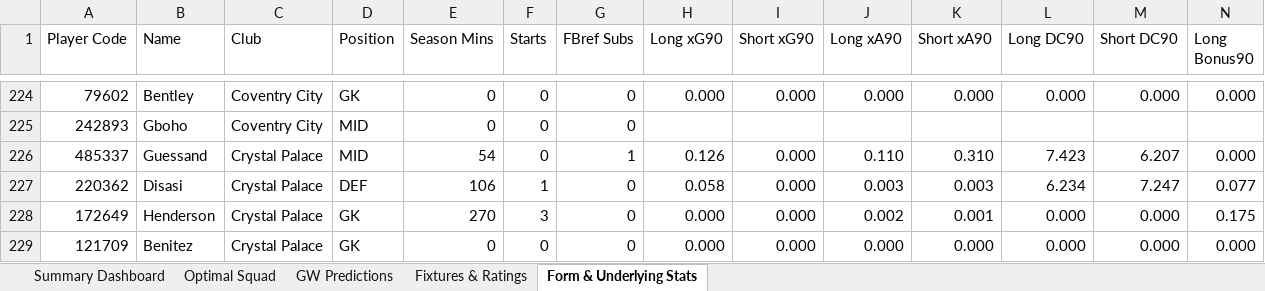
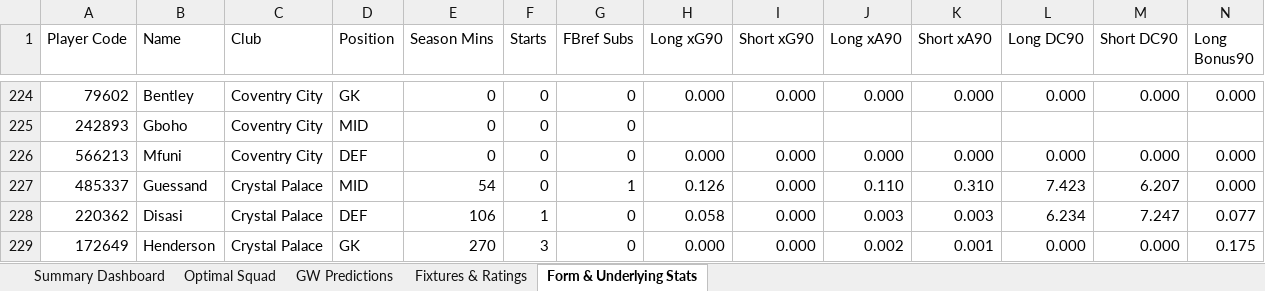
Before and after one commit to Arabinda07/Fantasy-Premier-League, an Excel workbook: data/2026-27/fpl_matchday_live_gw4.xlsx, sheet Form & Underlying Stats, drawn as a sheet; only a part is shown, gaps mark what is left out; the shorter side is filled out with more unchanged rows; values as stored, in another font and other column widths than the file's, no cell formats; rows hold the shown columns only; the diff names each change by its address in the sheet, - before the commit and + after, or states it on an @@ line.

```diff
--- a/data/2026-27/fpl_matchday_live_gw4.xlsx (sheet Form & Underlying Stats)
+++ b/data/2026-27/fpl_matchday_live_gw4.xlsx (sheet Form & Underlying Stats)
+row 226: 566213 | Mfuni | Coventry City | DEF | 0 | 0 | 0 | 0.000 | 0.000 | 0.000 | 0.000 | 0.000 | 0.000 | 0.000
```
Also changed, not shown: sheet GW Predictions, sheet Optimal Squad, sheet Summary Dashboard, cell formats, 15 other files.
